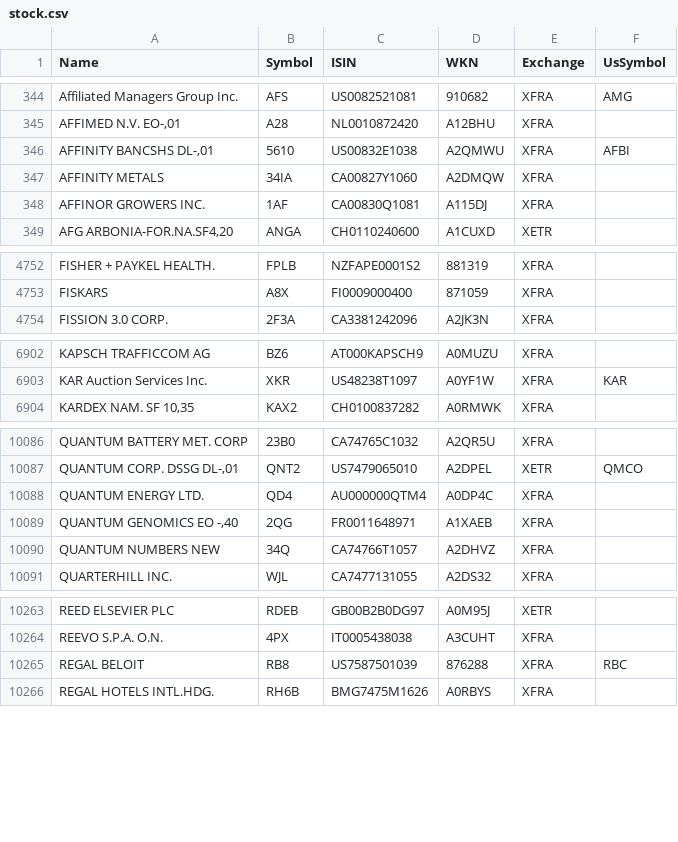
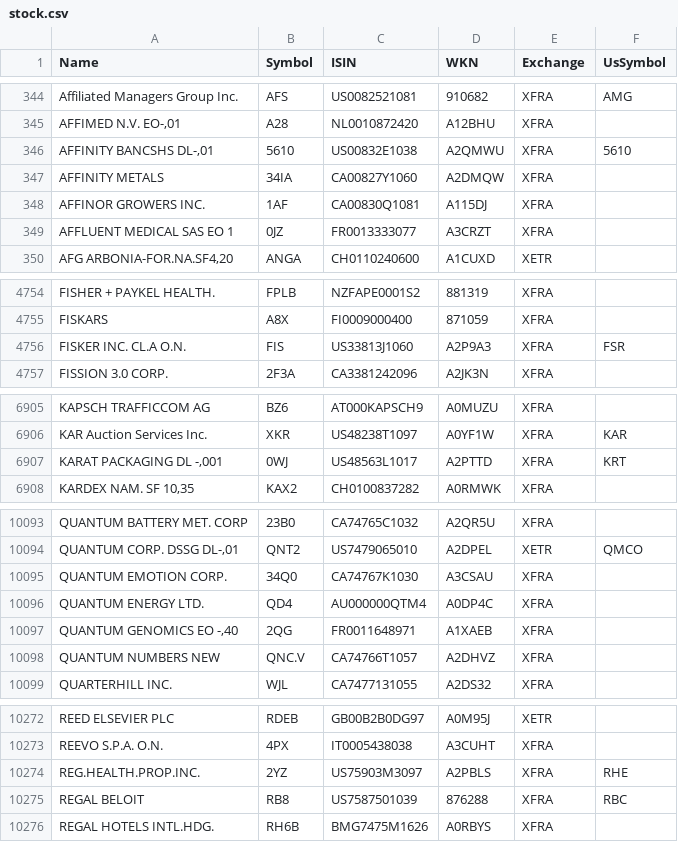
Before and after one commit to BenediktBertsch/German-Stock-Exchange, a CSV file: stock.csv, drawn as a sheet; only a part is shown, gaps mark what is left out; the diff covers the shown part only.

Commit message:
Updated data to 6/17/2021

```diff
--- a/stock.csv
+++ b/stock.csv
@@ -345,5 +345,6 @@ Affiliated Managers Group Inc.,AFS,US0082521081,910682,XFRA,AMG
 "AFFIMED N.V. EO-,01",A28,NL0010872420,A12BHU,XFRA,
-"AFFINITY BANCSHS DL-,01",5610,US00832E1038,A2QMWU,XFRA,AFBI
+"AFFINITY BANCSHS DL-,01",5610,US00832E1038,A2QMWU,XFRA,5610
 AFFINITY METALS,34IA,CA00827Y1060,A2DMQW,XFRA,
 AFFINOR GROWERS INC.,1AF,CA00830Q1081,A115DJ,XFRA,
+AFFLUENT MEDICAL SAS EO 1,0JZ,FR0013333077,A3CRZT,XFRA,
 "AFG ARBONIA-FOR.NA.SF4,20",ANGA,CH0110240600,A1CUXD,XETR,
@@ -4753,2 +4755,3 @@ FISHER + PAYKEL HEALTH.,FPLB,NZFAPE0001S2,881319,XFRA,
 FISKARS,A8X,FI0009000400,871059,XFRA,
+FISKER INC. CL.A O.N.,FIS,US33813J1060,A2P9A3,XFRA,FSR
 FISSION 3.0 CORP.,2F3A,CA3381242096,A2JK3N,XFRA,
@@ -6903,2 +6906,3 @@ KAPSCH TRAFFICCOM AG,BZ6,AT000KAPSCH9,A0MUZU,XFRA,
 KAR Auction Services Inc.,XKR,US48238T1097,A0YF1W,XFRA,KAR
+"KARAT PACKAGING DL -,001",0WJ,US48563L1017,A2PTTD,XFRA,KRT
 "KARDEX NAM. SF 10,35",KAX2,CH0100837282,A0RMWK,XFRA,
@@ -10087,5 +10094,6 @@ QUANTUM BATTERY MET. CORP,23B0,CA74765C1032,A2QR5U,XFRA,
 "QUANTUM CORP. DSSG DL-,01",QNT2,US7479065010,A2DPEL,XETR,QMCO
+QUANTUM EMOTION CORP.,34Q0,CA74767K1030,A3CSAU,XFRA,
 QUANTUM ENERGY LTD.,QD4,AU000000QTM4,A0DP4C,XFRA,
 "QUANTUM GENOMICS EO -,40",2QG,FR0011648971,A1XAEB,XFRA,
-QUANTUM NUMBERS NEW,34Q,CA74766T1057,A2DHVZ,XFRA,
+QUANTUM NUMBERS NEW,QNC.V,CA74766T1057,A2DHVZ,XFRA,
 QUARTERHILL INC.,WJL,CA7477131055,A2DS32,XFRA,
@@ -10264,2 +10273,3 @@ REED ELSEVIER PLC,RDEB,GB00B2B0DG97,A0M95J,XETR,
 REEVO S.P.A. O.N.,4PX,IT0005438038,A3CUHT,XFRA,
+REG.HEALTH.PROP.INC.,2YZ,US75903M3097,A2PBLS,XFRA,RHE
 REGAL BELOIT,RB8,US7587501039,876288,XFRA,RBC
```
Also changed, not shown: 14 added rows, 6 removed rows, 1 moved row and 22 edited cells elsewhere in this file, etf.csv.
